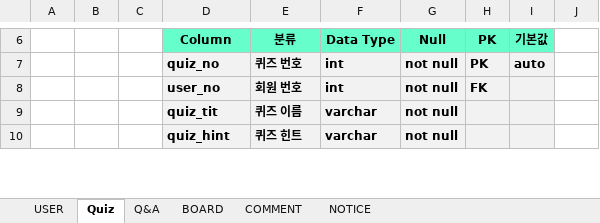
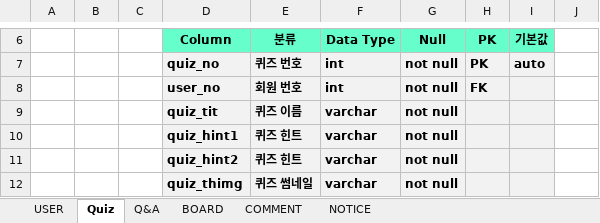
Before and after one commit to hyung9683/2-project, an Excel workbook: 문서파일/QuizBeeDB.xlsx, sheet Quiz, drawn as a sheet; only a part is shown, gaps mark what is left out; values as stored, in another font and other column widths than the file's, no borders; the diff covers the shown part only; the diff names each change by its address in the sheet, - before the commit and + after, or states it on an @@ line.

```diff
--- a/문서파일/QuizBeeDB.xlsx (sheet Quiz)
+++ b/문서파일/QuizBeeDB.xlsx (sheet Quiz)
-D10 (Column): quiz_hint
+D10 (Column): quiz_hint1
+row 11:  |  |  | quiz_hint2 | 퀴즈 힌트 | varchar | not null
+row 12:  |  |  | quiz_thimg | 퀴즈 썸네일 | varchar | not null
```
Also changed, not shown: 3 edited cells elsewhere in this sheet, sheet COMMENT, 1 other file.
